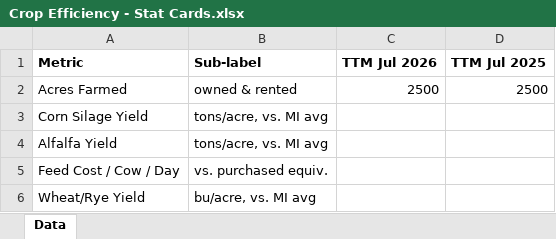
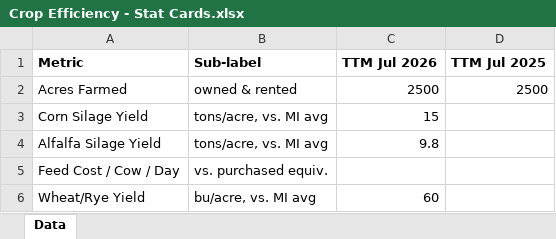
Before and after one commit to oliviaarkema/CD_StrategicPlanning, an Excel workbook: data/Crop Efficiency - Stat Cards.xlsx, sheet Data, drawn as a sheet; values as stored, in another font and other column widths than the file's, no borders; removed rows and columns are numbered as before the commit, all else as after; the diff names each change by its address in the sheet, - before the commit and + after, or states it on an @@ line.

```diff
--- a/data/Crop Efficiency - Stat Cards.xlsx (sheet Data)
+++ b/data/Crop Efficiency - Stat Cards.xlsx (sheet Data)
-C3 (TTM Jul 2026): (empty)
+C3 (TTM Jul 2026): 15
-row 4: Alfalfa Yield | tons/acre, vs. MI avg
+row 4: Alfalfa Silage Yield | tons/acre, vs. MI avg | 9.8
-C6 (TTM Jul 2026): (empty)
+C6 (TTM Jul 2026): 60
```
Also changed, not shown: data/Crop Detail by Field - Type.xlsx, data/Yield vs Michigan Benchmark.xlsx, 2 other files.
